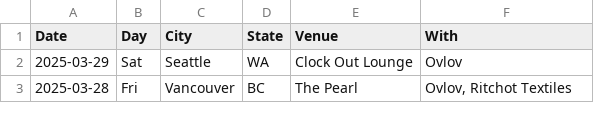
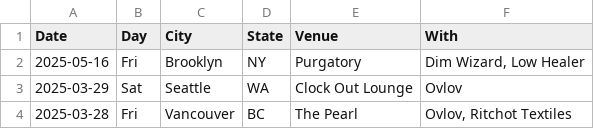
Before and after one commit to washerfacts/washerfacts.github.io, a CSV file: archive.csv, drawn as a sheet; only a part is shown; the diff names each change by its address in the sheet, - before the commit and + after, or states it on an @@ line.

```diff
--- a/archive.csv
+++ b/archive.csv
+row 2: 2025-05-16 | Fri | Brooklyn | NY | Purgatory | Dim Wizard, Low Healer
```
Also changed, not shown: upcoming.csv.
